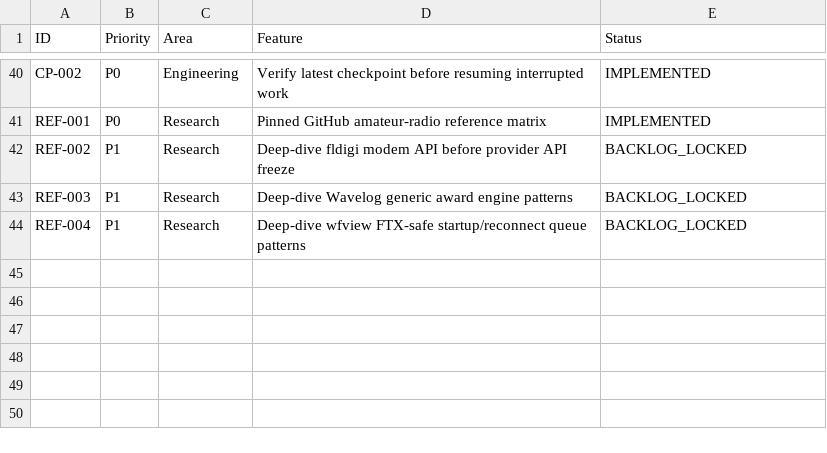
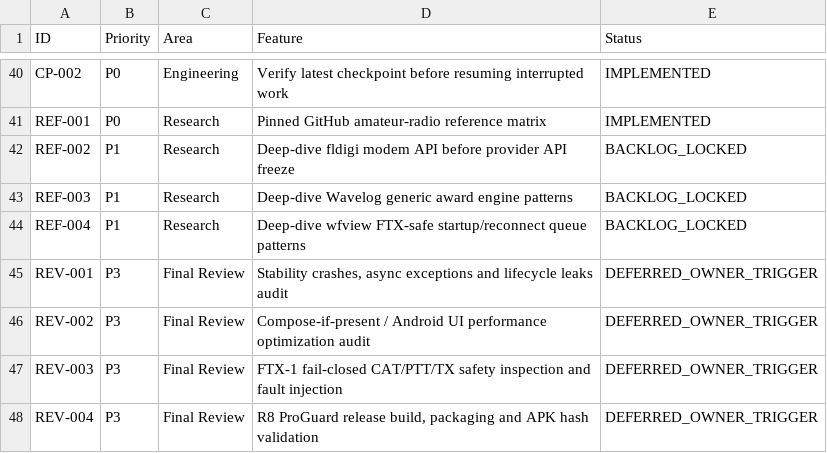
Before and after one commit to furfurr27-ai/FTX-1-App, a TSV file: product/FEATURE_BACKLOG.tsv, drawn as a sheet; only a part is shown, gaps mark what is left out.

Commit message:
docs(plan): register deferred owner-triggered Final Review Plan
Log stability, UI performance, RF fail-closed safety and R8 release audits as deferred REV-001..REV-004; do not execute before owner trigger or alter current CP-0009S.

```diff
--- a/product/FEATURE_BACKLOG.tsv
+++ b/product/FEATURE_BACKLOG.tsv
@@ -44 +44,5 @@ REF-003	P1	Research	Deep-dive Wavelog generic award engine patterns	BACKLOG_LOCK
 REF-004	P1	Research	Deep-dive wfview FTX-safe startup/reconnect queue patterns	BACKLOG_LOCKED
+REV-001	P3	Final Review	Stability crashes, async exceptions and lifecycle leaks audit	DEFERRED_OWNER_TRIGGER
+REV-002	P3	Final Review	Compose-if-present / Android UI performance optimization audit	DEFERRED_OWNER_TRIGGER
+REV-003	P3	Final Review	FTX-1 fail-closed CAT/PTT/TX safety inspection and fault injection	DEFERRED_OWNER_TRIGGER
+REV-004	P3	Final Review	R8 ProGuard release build, packaging and APK hash validation	DEFERRED_OWNER_TRIGGER
```
Also changed, not shown: 2 other files.
